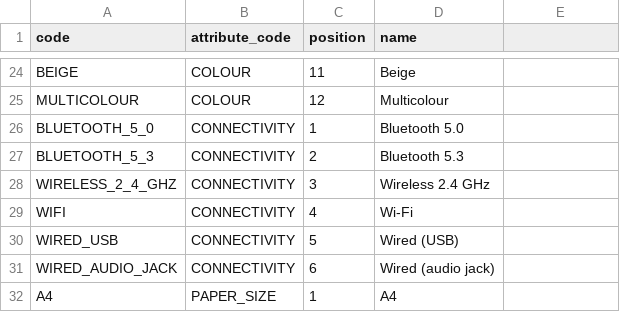
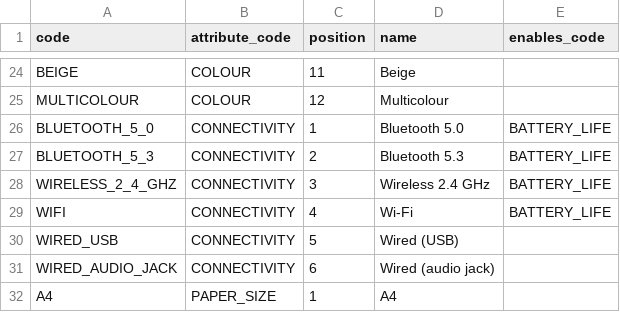
Before and after one commit to daiedy/Test_CAP, a CSV file: db/data/my.catalog-DetailListValues.csv, drawn as a sheet; only a part is shown, gaps mark what is left out; the diff names each change by its address in the sheet, - before the commit and + after, or states it on an @@ line.

```diff
--- a/db/data/my.catalog-DetailListValues.csv
+++ b/db/data/my.catalog-DetailListValues.csv
-E1: (empty)
+E1: enables_code
-E26:E29 (enables_code): (empty)
+E26:E29 (enables_code): BATTERY_LIFE
```
Also changed, not shown: db/data/my.catalog-DetailAttributes.csv, db/data/my.catalog-SubcategoryAttributes.csv, 42 other files.
